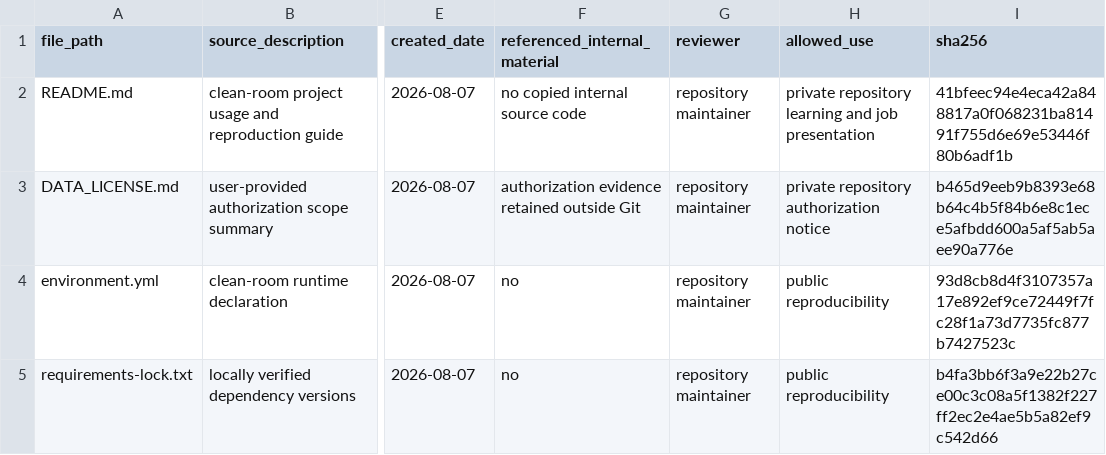
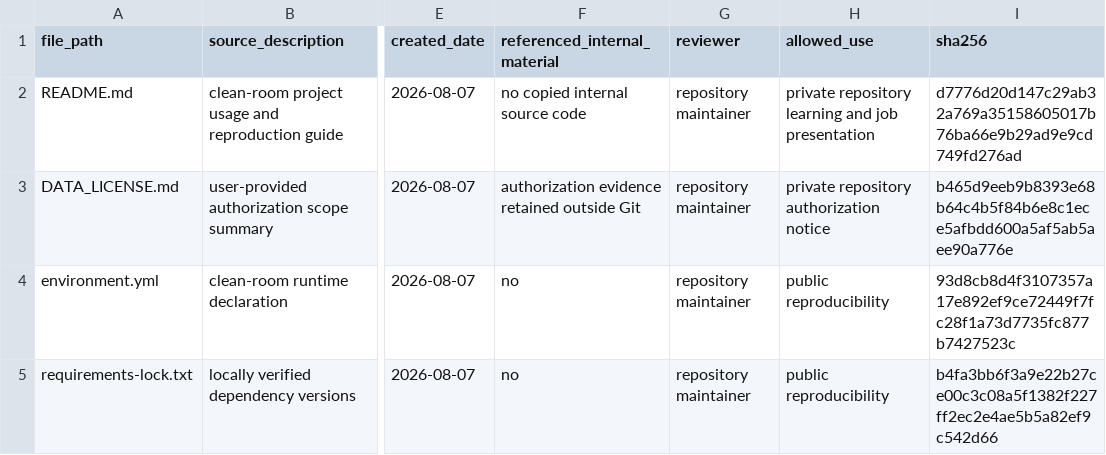
Before and after one commit to spring3-cheng/closing-auction-risk-capacity-demo, a CSV file: PROVENANCE.csv, drawn as a sheet; only a part is shown, gaps mark what is left out; the diff covers the shown part only; the diff names each change by its address in the sheet, - before the commit and + after, or states it on an @@ line.

```diff
--- a/PROVENANCE.csv
+++ b/PROVENANCE.csv
-I2 (sha256): 41bfeec94e4eca42a848817a0f068231ba81491f755d6e69e53446f80b6adf1b
+I2 (sha256): d7776d20d147c29ab32a769a35158605017b76ba66e9b29ad9e9cd749fd276ad
```
Also changed, not shown: 4 edited cells elsewhere in this file, 5 other files.
